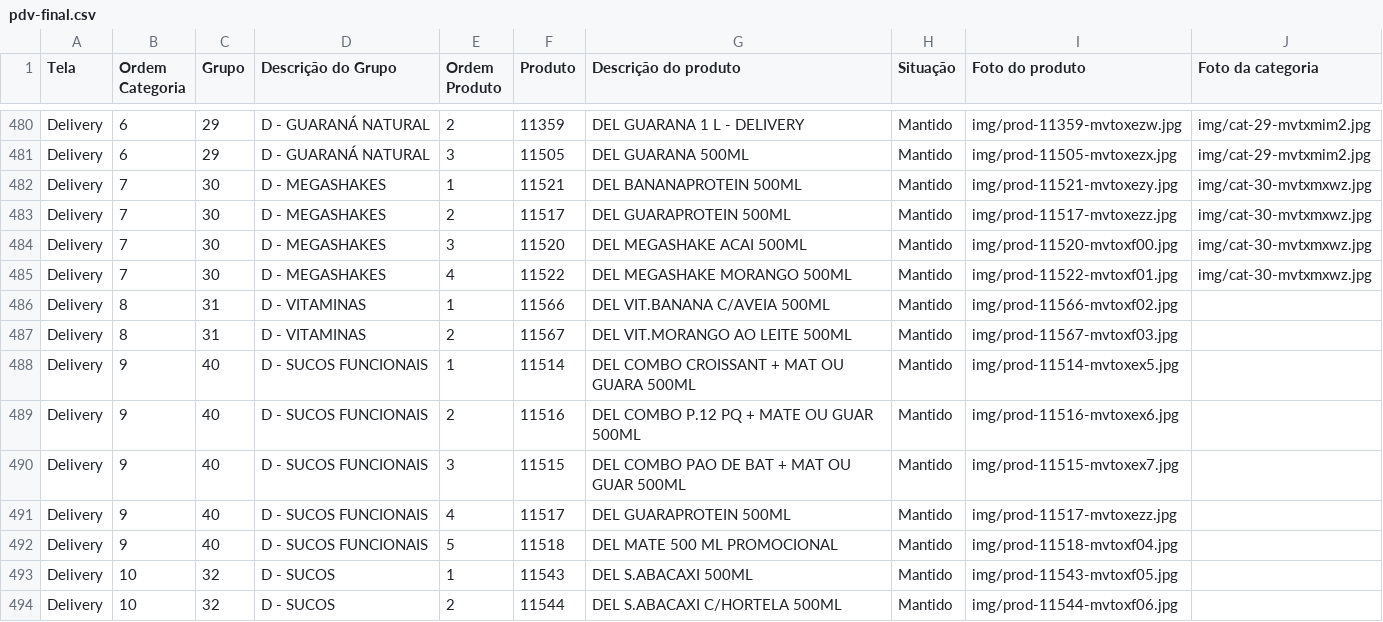
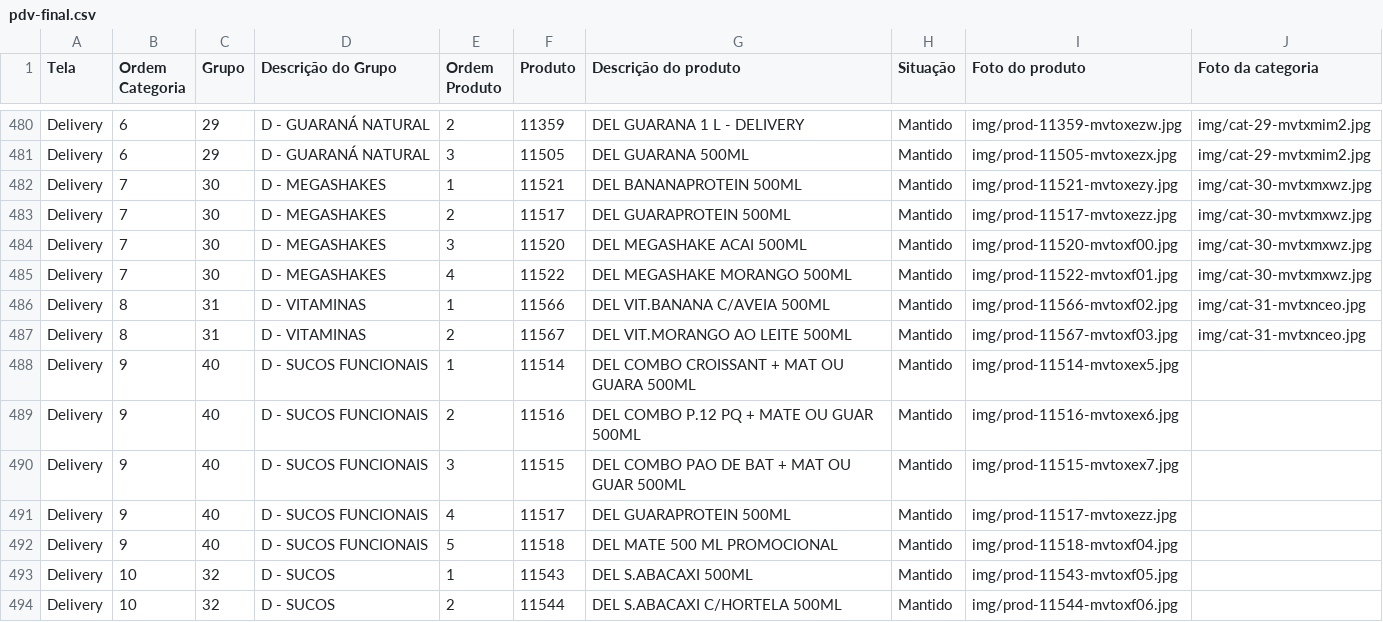
Before and after one commit to Ucasplayer/organizador-pdv-megamatte, a CSV file: data/pdv-final.csv, drawn as a sheet; only a part is shown, gaps mark what is left out.

Commit message:
Trocou a foto da categoria D - VITAMINAS

```diff
--- a/data/pdv-final.csv
+++ b/data/pdv-final.csv
@@ -485,4 +485,4 @@
 "Delivery";"7";"30";"D - MEGASHAKES";"4";"11522";"DEL MEGASHAKE MORANGO 500ML";"Mantido";"img/prod-11522-mvtoxf01.jpg";"img/cat-30-mvtxmxwz.jpg"
-"Delivery";"8";"31";"D - VITAMINAS";"1";"11566";"DEL VIT.BANANA C/AVEIA 500ML";"Mantido";"img/prod-11566-mvtoxf02.jpg";""
-"Delivery";"8";"31";"D - VITAMINAS";"2";"11567";"DEL VIT.MORANGO AO LEITE 500ML";"Mantido";"img/prod-11567-mvtoxf03.jpg";""
+"Delivery";"8";"31";"D - VITAMINAS";"1";"11566";"DEL VIT.BANANA C/AVEIA 500ML";"Mantido";"img/prod-11566-mvtoxf02.jpg";"img/cat-31-mvtxnceo.jpg"
+"Delivery";"8";"31";"D - VITAMINAS";"2";"11567";"DEL VIT.MORANGO AO LEITE 500ML";"Mantido";"img/prod-11567-mvtoxf03.jpg";"img/cat-31-mvtxnceo.jpg"
 "Delivery";"9";"40";"D - SUCOS FUNCIONAIS";"1";"11514";"DEL COMBO CROISSANT + MAT OU GUARA 500ML";"Mantido";"img/prod-11514-mvtoxex5.jpg";""
```
Also changed, not shown: 2 other files.
